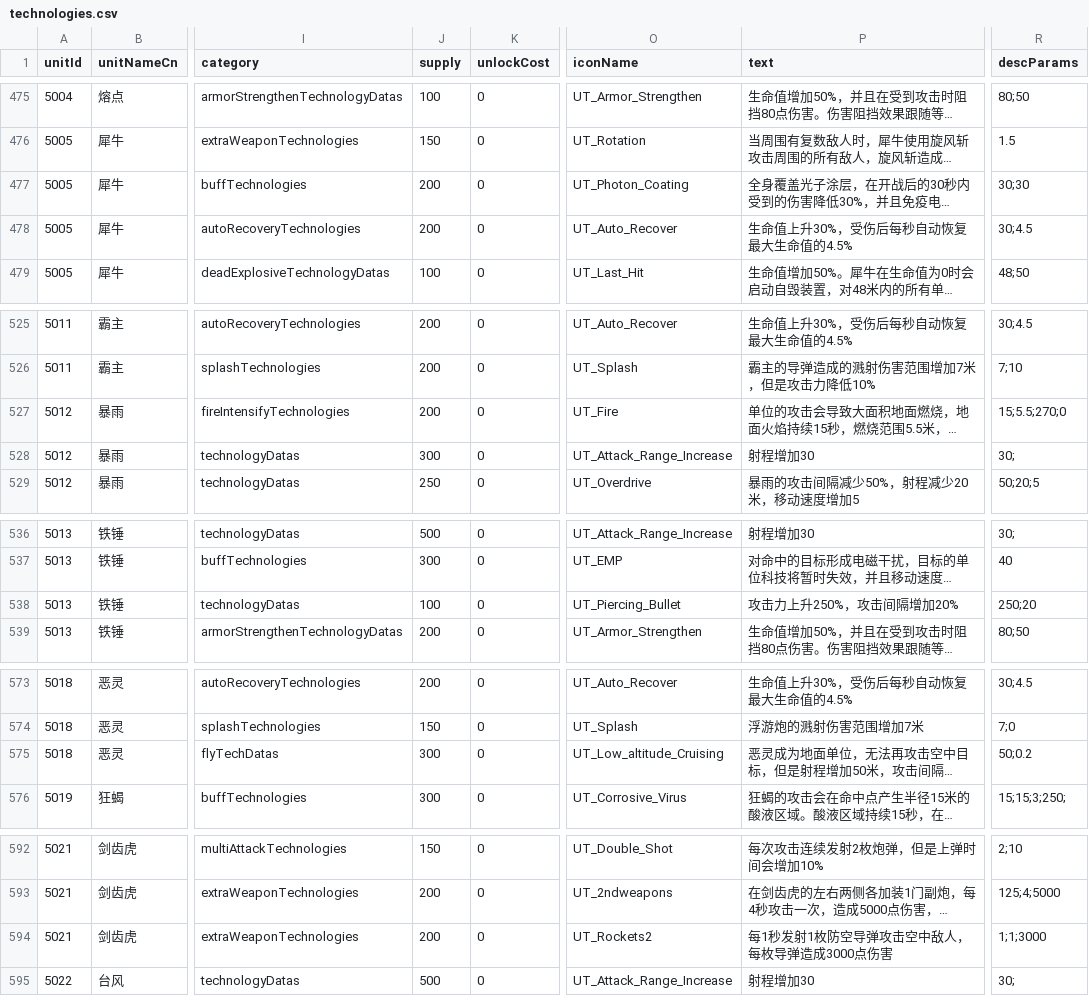
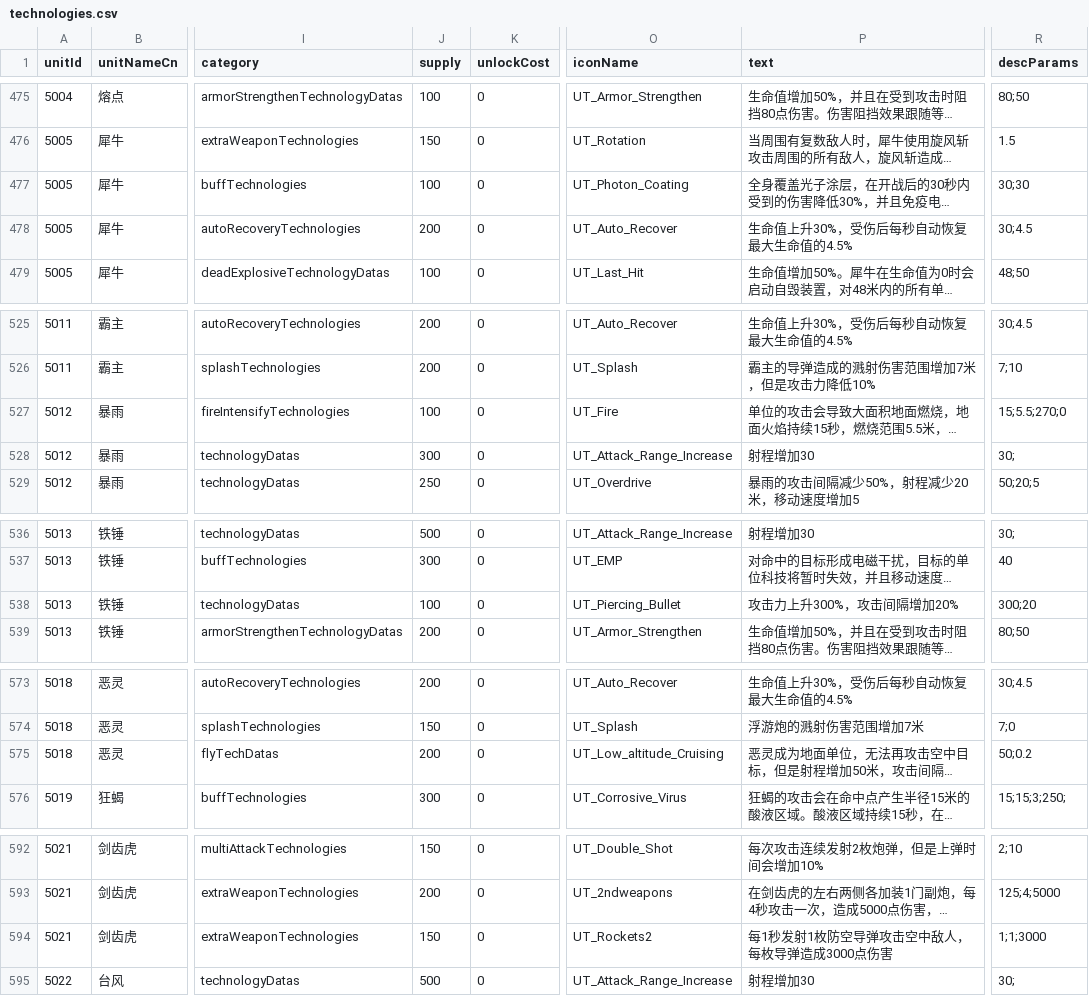
Before and after one commit to mechacraft/Melper, a CSV file: tools/mechabellum-extract/data/technologies.csv, drawn as a sheet; only a part is shown, gaps mark what is left out; long unchanged cells end in …; the diff covers the shown part only; the diff names each change by its address in the sheet, - before the commit and + after, or states it on an @@ line.

```diff
--- a/tools/mechabellum-extract/data/technologies.csv
+++ b/tools/mechabellum-extract/data/technologies.csv
-J477 (supply): 200
+J477 (supply): 100
-J527 (supply): 200
+J527 (supply): 100
-P538 (text): 攻击力上升250%，攻击间隔增加20%
+P538 (text): 攻击力上升300%，攻击间隔增加20%
-R538 (descParams): 250;20
+R538 (descParams): 300;20
-J575 (supply): 300
+J575 (supply): 200
-J594 (supply): 200
+J594 (supply): 150
```
Also changed, not shown: 23 edited cells elsewhere in this file, tools/mechabellum-extract/data/units.csv, 4 other files.
